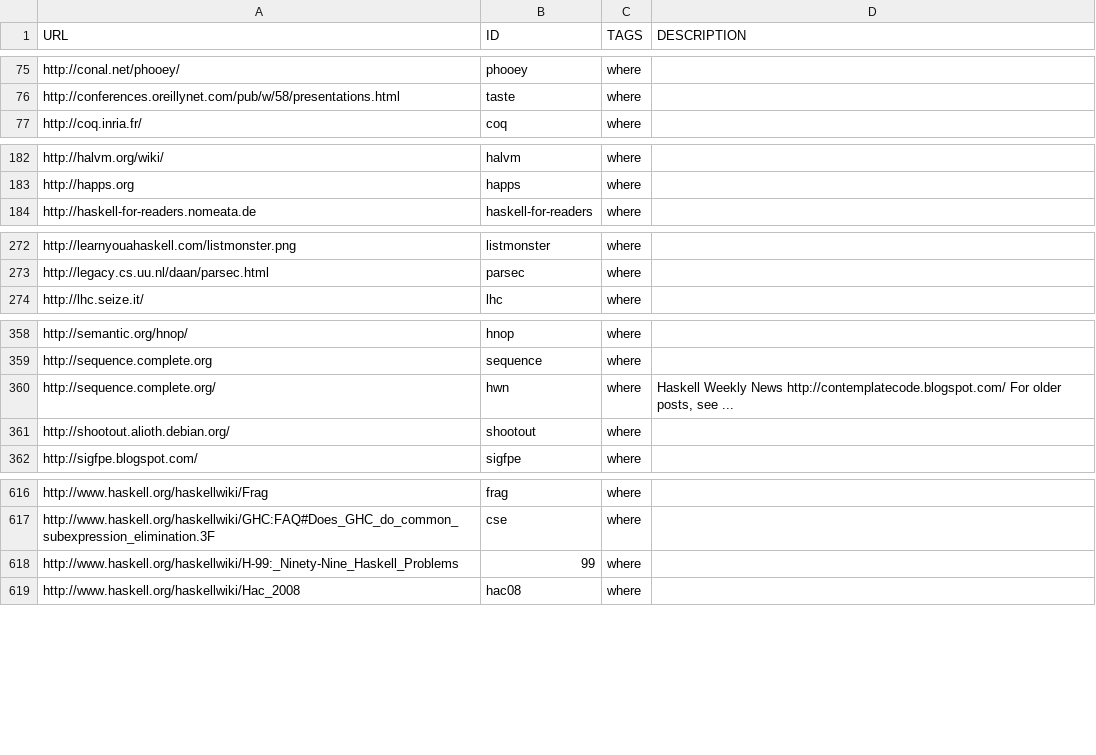
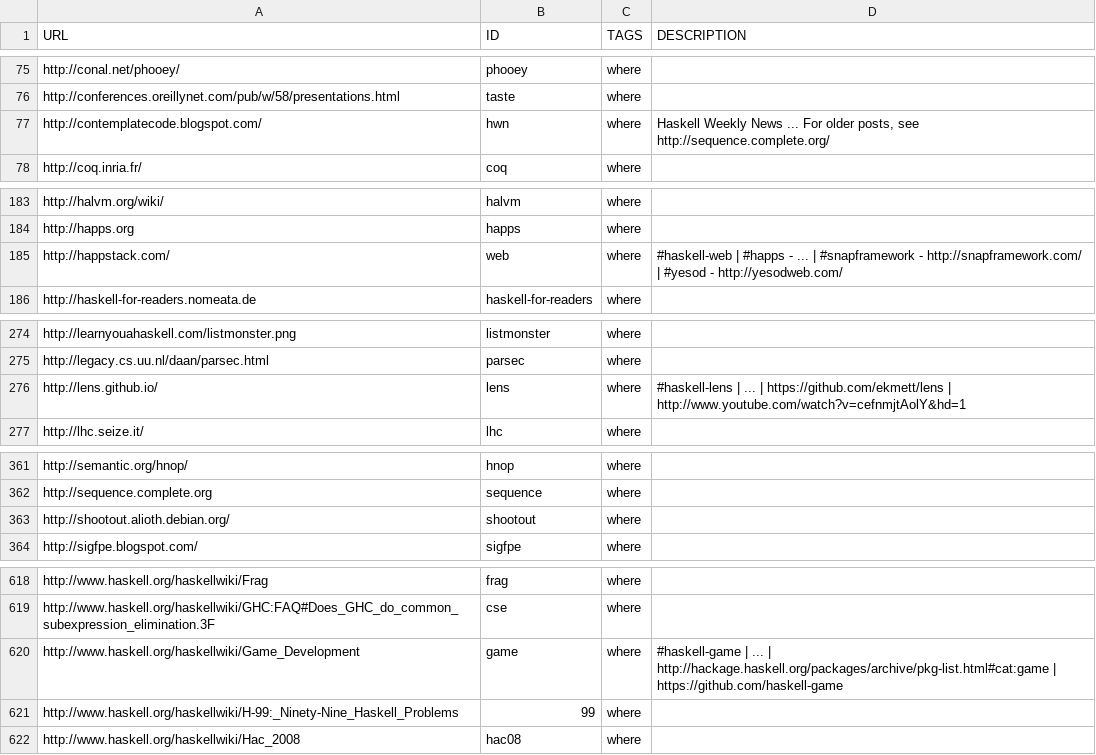
Before and after one commit to simonmichael/haskell-links, a CSV file: links.csv, drawn as a sheet; only a part is shown, gaps mark what is left out; the diff covers the shown part only.

Commit message:
links: regenerate prioritising the first url not the last

```diff
--- a/links.csv
+++ b/links.csv
@@ -76,2 +76,3 @@ http://conal.net/phooey/, phooey, where, ""
 http://conferences.oreillynet.com/pub/w/58/presentations.html, taste, where, ""
+http://contemplatecode.blogspot.com/, hwn, where, "Haskell Weekly News  ... For older posts, see http://sequence.complete.org/"
 http://coq.inria.fr/, coq, where, ""
@@ -183,2 +184,3 @@ http://halvm.org/wiki/, halvm, where, ""
 http://happs.org, happs, where, ""
+http://happstack.com/, web, where, "#haskell-web | #happs -  ... | #snapframework - http://snapframework.com/ | #yesod - http://yesodweb.com/"
 http://haskell-for-readers.nomeata.de, haskell-for-readers, where, ""
@@ -273,2 +275,3 @@ http://learnyouahaskell.com/listmonster.png, listmonster, where, ""
 http://legacy.cs.uu.nl/daan/parsec.html, parsec, where, ""
+http://lens.github.io/, lens, where, "#haskell-lens |  ... | https://github.com/ekmett/lens | http://www.youtube.com/watch?v=cefnmjtAolY&hd=1"
 http://lhc.seize.it/, lhc, where, ""
@@ -359,3 +362,2 @@ http://semantic.org/hnop/, hnop, where, ""
 http://sequence.complete.org, sequence, where, ""
-http://sequence.complete.org/, hwn, where, "Haskell Weekly News http://contemplatecode.blogspot.com/ For older posts, see  ... "
 http://shootout.alioth.debian.org/, shootout, where, ""
@@ -617,2 +619,3 @@ http://www.haskell.org/haskellwiki/Frag, frag, where, ""
 http://www.haskell.org/haskellwiki/GHC:FAQ#Does_GHC_do_common_subexpression_elimination.3F, cse, where, ""
+http://www.haskell.org/haskellwiki/Game_Development, game, where, "#haskell-game |  ... | http://hackage.haskell.org/packages/archive/pkg-list.html#cat:game | https://github.com/haskell-game"
 http://www.haskell.org/haskellwiki/H-99:_Ninety-Nine_Haskell_Problems, 99, where, ""
```
Also changed, not shown: 2 added rows, 4 removed rows and 2 edited cells elsewhere in this file.
